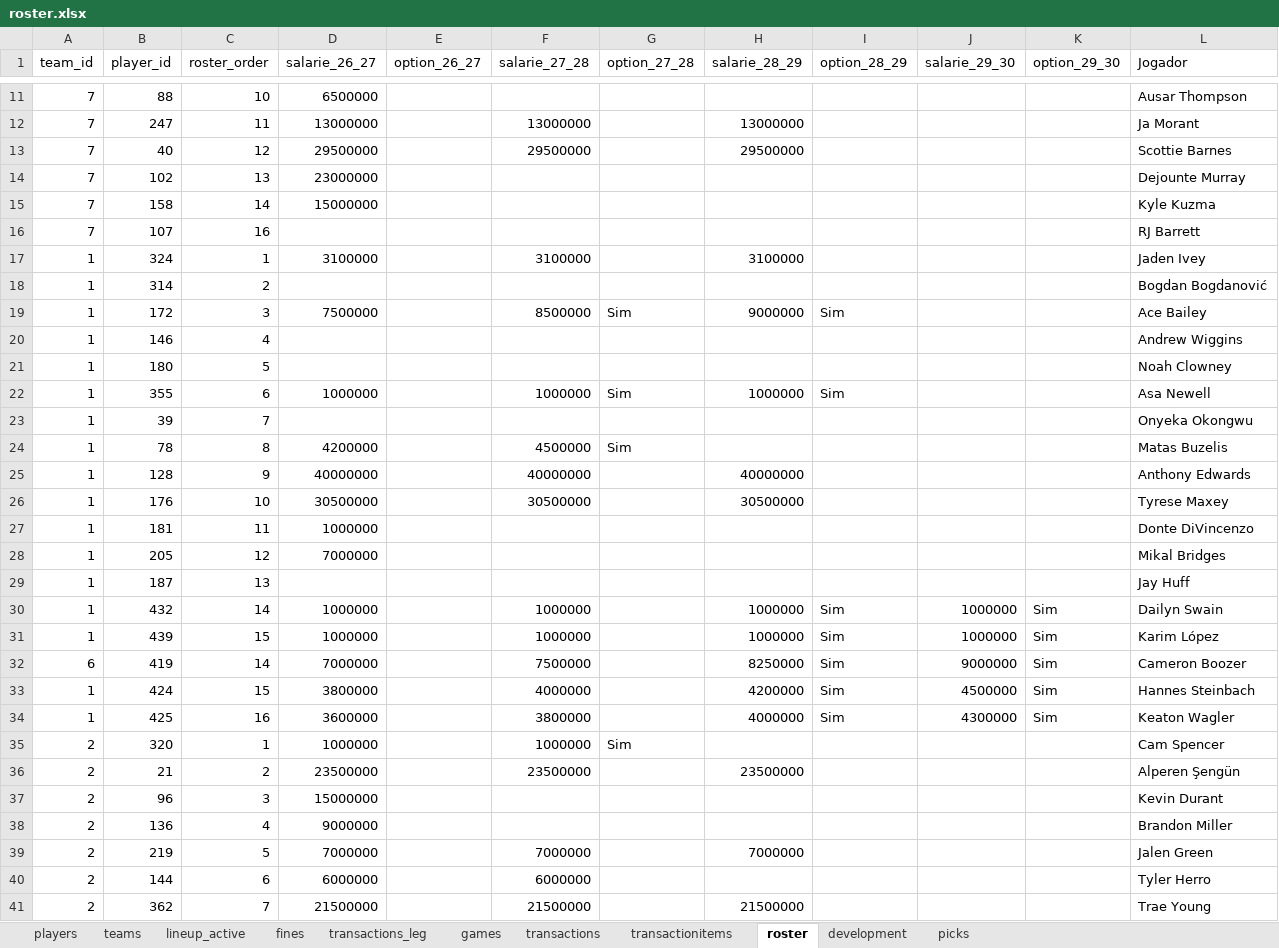
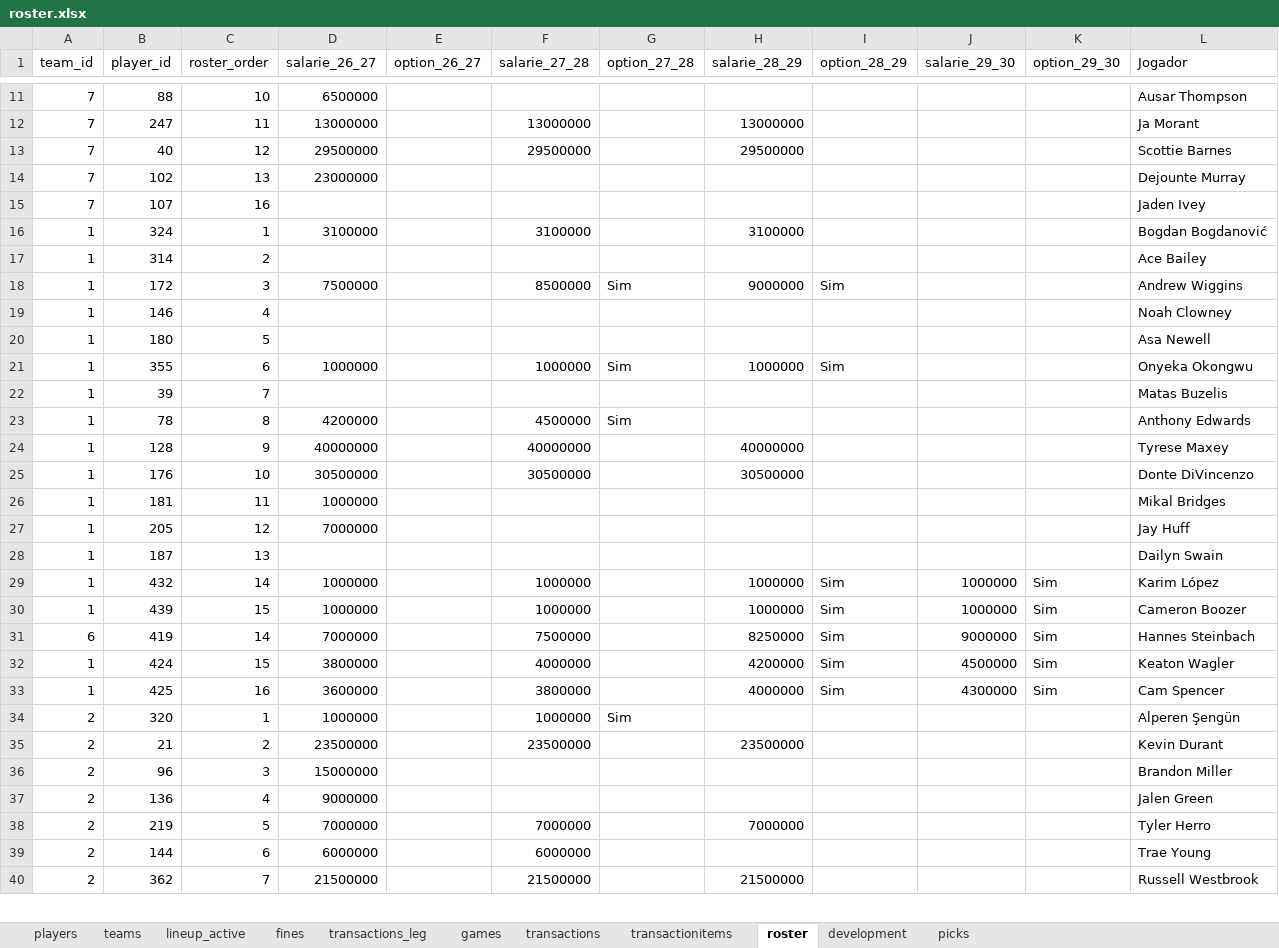
Before and after one commit to filipebrito23/Fantasy-unificado, an Excel workbook: roster.xlsx, sheet roster, drawn as a sheet; only a part is shown, gaps mark what is left out; values as stored, in another font and other column widths than the file's, no borders; removed rows and columns are numbered as before the commit, all else as after; the diff covers the shown part only; the diff names each change by its address in the sheet, - before the commit and + after, or states it on an @@ line.

```diff
--- a/roster.xlsx (sheet roster)
+++ b/roster.xlsx (sheet roster)
-row 15: 7 | 158 | 14 | 15000000 |  |  |  |  |  |  |  | Kyle Kuzma
-L15 (Jogador): RJ Barrett
+L15 (Jogador): Jaden Ivey
-L16 (Jogador): Jaden Ivey
+L16 (Jogador): Bogdan Bogdanović
-L17 (Jogador): Bogdan Bogdanović
+L17 (Jogador): Ace Bailey
-L18 (Jogador): Ace Bailey
+L18 (Jogador): Andrew Wiggins
-L19 (Jogador): Andrew Wiggins
+L19 (Jogador): Noah Clowney
-L20 (Jogador): Noah Clowney
+L20 (Jogador): Asa Newell
-L21 (Jogador): Asa Newell
+L21 (Jogador): Onyeka Okongwu
-L22 (Jogador): Onyeka Okongwu
+L22 (Jogador): Matas Buzelis
-L23 (Jogador): Matas Buzelis
+L23 (Jogador): Anthony Edwards
-L24 (Jogador): Anthony Edwards
+L24 (Jogador): Tyrese Maxey
-L25 (Jogador): Tyrese Maxey
+L25 (Jogador): Donte DiVincenzo
-L26 (Jogador): Donte DiVincenzo
+L26 (Jogador): Mikal Bridges
-L27 (Jogador): Mikal Bridges
+L27 (Jogador): Jay Huff
-L28 (Jogador): Jay Huff
+L28 (Jogador): Dailyn Swain
-L29 (Jogador): Dailyn Swain
+L29 (Jogador): Karim López
-L30 (Jogador): Karim López
+L30 (Jogador): Cameron Boozer
-L31 (Jogador): Cameron Boozer
+L31 (Jogador): Hannes Steinbach
-L32 (Jogador): Hannes Steinbach
+L32 (Jogador): Keaton Wagler
-L33 (Jogador): Keaton Wagler
+L33 (Jogador): Cam Spencer
-L34 (Jogador): Cam Spencer
+L34 (Jogador): Alperen Şengün
-L35 (Jogador): Alperen Şengün
+L35 (Jogador): Kevin Durant
-L36 (Jogador): Kevin Durant
+L36 (Jogador): Brandon Miller
-L37 (Jogador): Brandon Miller
+L37 (Jogador): Jalen Green
-L38 (Jogador): Jalen Green
+L38 (Jogador): Tyler Herro
-L39 (Jogador): Tyler Herro
+L39 (Jogador): Trae Young
-L40 (Jogador): Trae Young
+L40 (Jogador): Russell Westbrook
```
Also changed, not shown: 1 removed row, 158 edited cells and cell formats elsewhere in this sheet, sheet transactionitems, sheet transactions, Lista.xlsx, 2 other files.
